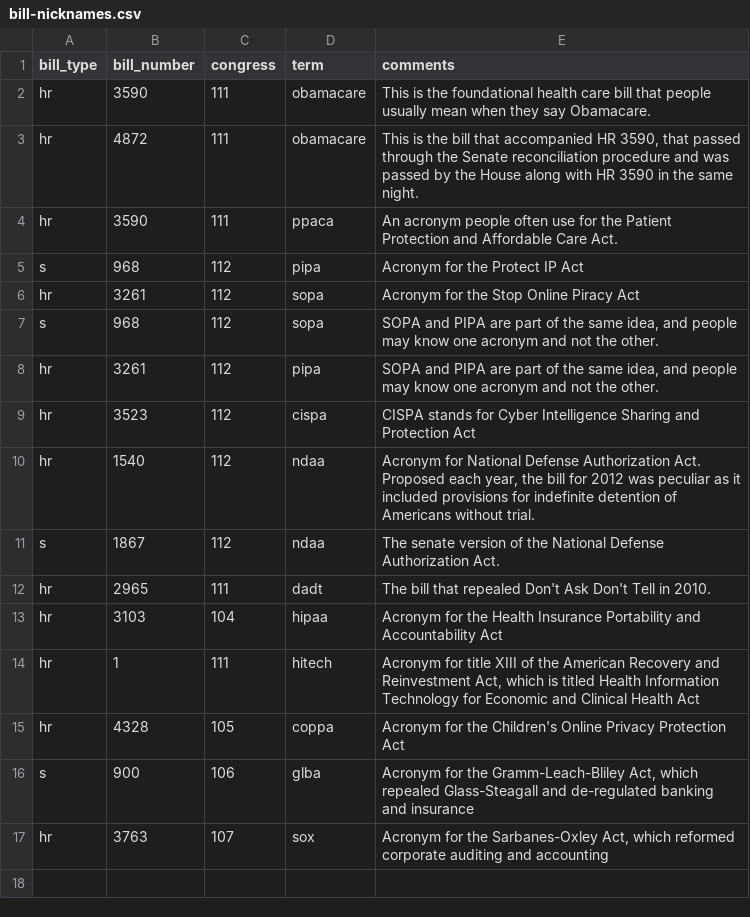
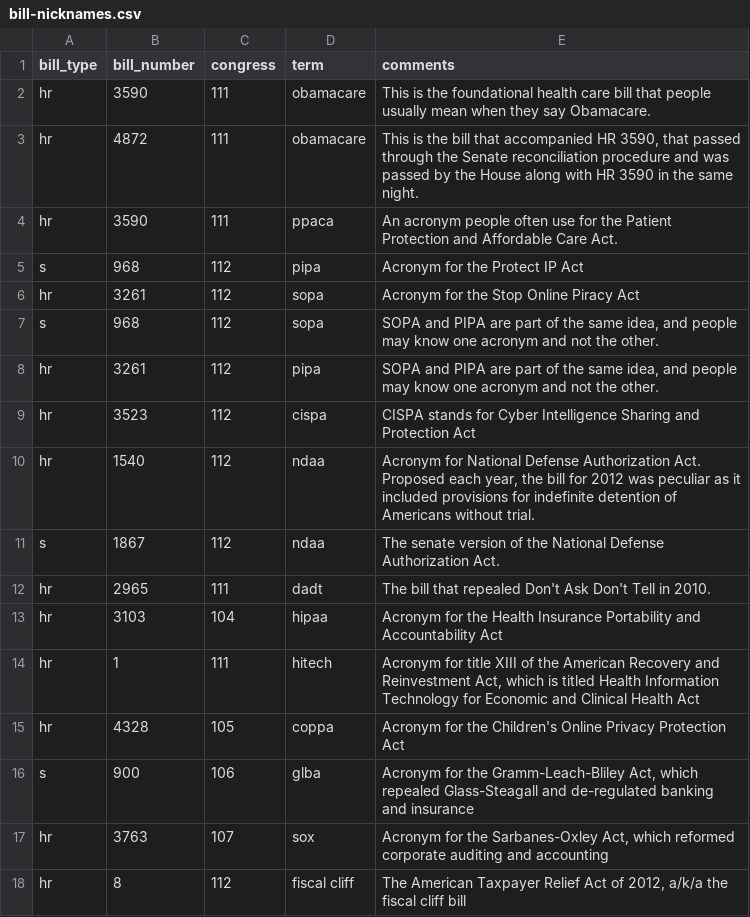
Before and after one commit to unitedstates/bill-nicknames, a CSV file: bill-nicknames.csv, drawn as a sheet; the diff names each change by its address in the sheet, - before the commit and + after, or states it on an @@ line.

Commit message:
Add the fiscal cliff bill

```diff
--- a/bill-nicknames.csv
+++ b/bill-nicknames.csv
+row 18: hr | 8 | 112 | fiscal cliff | The American Taxpayer Relief Act of 2012, a/k/a the fiscal cliff bill
```
